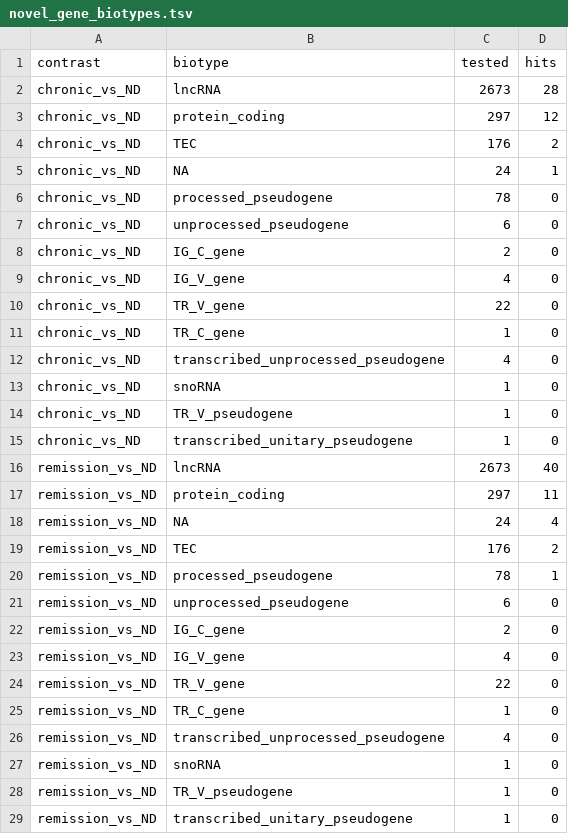
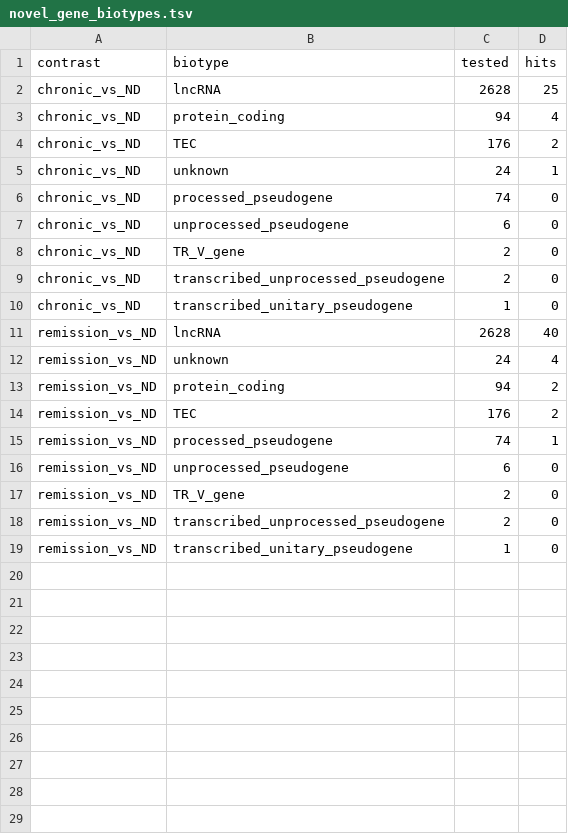
Before and after one commit to AkhilTeja2209/ITP-chronicity-project, a TSV file: results/tables/novel_gene_biotypes.tsv, drawn as a sheet.

```diff
--- a/results/tables/novel_gene_biotypes.tsv
+++ b/results/tables/novel_gene_biotypes.tsv
@@ -1,29 +1,19 @@
 contrast	biotype	tested	hits
-"chronic_vs_ND"	"lncRNA"	2673	28
-"chronic_vs_ND"	"protein_coding"	297	12
+"chronic_vs_ND"	"lncRNA"	2628	25
+"chronic_vs_ND"	"protein_coding"	94	4
 "chronic_vs_ND"	"TEC"	176	2
-"chronic_vs_ND"	NA	24	1
-"chronic_vs_ND"	"processed_pseudogene"	78	0
+"chronic_vs_ND"	"unknown"	24	1
+"chronic_vs_ND"	"processed_pseudogene"	74	0
 "chronic_vs_ND"	"unprocessed_pseudogene"	6	0
-"chronic_vs_ND"	"IG_C_gene"	2	0
-"chronic_vs_ND"	"IG_V_gene"	4	0
-"chronic_vs_ND"	"TR_V_gene"	22	0
-"chronic_vs_ND"	"TR_C_gene"	1	0
-"chronic_vs_ND"	"transcribed_unprocessed_pseudogene"	4	0
-"chronic_vs_ND"	"snoRNA"	1	0
-"chronic_vs_ND"	"TR_V_pseudogene"	1	0
+"chronic_vs_ND"	"TR_V_gene"	2	0
+"chronic_vs_ND"	"transcribed_unprocessed_pseudogene"	2	0
 "chronic_vs_ND"	"transcribed_unitary_pseudogene"	1	0
-"remission_vs_ND"	"lncRNA"	2673	40
-"remission_vs_ND"	"protein_coding"	297	11
-"remission_vs_ND"	NA	24	4
+"remission_vs_ND"	"lncRNA"	2628	40
+"remission_vs_ND"	"unknown"	24	4
+"remission_vs_ND"	"protein_coding"	94	2
 "remission_vs_ND"	"TEC"	176	2
-"remission_vs_ND"	"processed_pseudogene"	78	1
+"remission_vs_ND"	"processed_pseudogene"	74	1
 "remission_vs_ND"	"unprocessed_pseudogene"	6	0
-"remission_vs_ND"	"IG_C_gene"	2	0
-"remission_vs_ND"	"IG_V_gene"	4	0
-"remission_vs_ND"	"TR_V_gene"	22	0
-"remission_vs_ND"	"TR_C_gene"	1	0
-"remission_vs_ND"	"transcribed_unprocessed_pseudogene"	4	0
-"remission_vs_ND"	"snoRNA"	1	0
-"remission_vs_ND"	"TR_V_pseudogene"	1	0
+"remission_vs_ND"	"TR_V_gene"	2	0
+"remission_vs_ND"	"transcribed_unprocessed_pseudogene"	2	0
 "remission_vs_ND"	"transcribed_unitary_pseudogene"	1	0
```
Also changed, not shown: results/tables/coloc_results.tsv, results/tables/integration_candidates.tsv, 13 other files.
